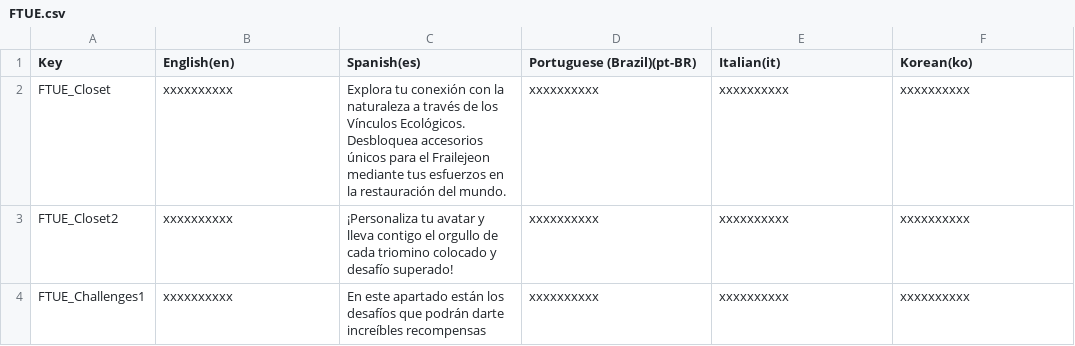
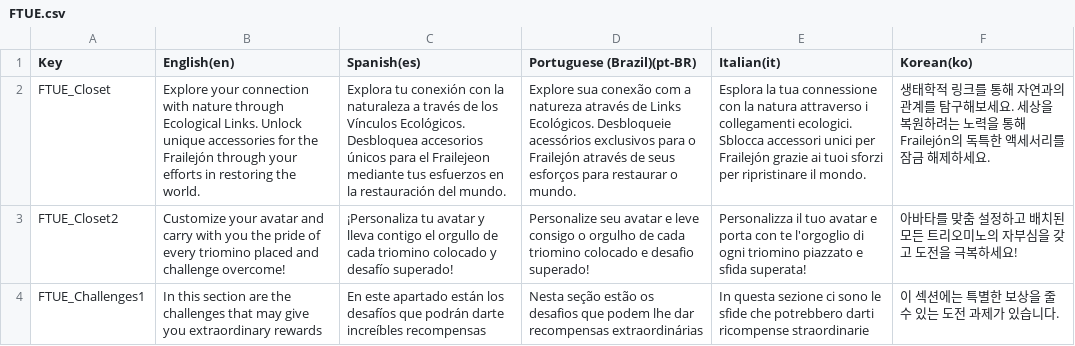
Before and after one commit to iJotape4/Triforestation-GJPlus2023-, a CSV file: Assets/Localization/LocalizationTables/FTUE/FTUE.csv, drawn as a sheet; the diff names each change by its address in the sheet, - before the commit and + after, or states it on an @@ line.

Commit message:
[Update] Localization

```diff
--- a/Assets/Localization/LocalizationTables/FTUE/FTUE.csv
+++ b/Assets/Localization/LocalizationTables/FTUE/FTUE.csv
-B2 (English(en)): xxxxxxxxxx
+B2 (English(en)): Explore your connection with nature through Ecological Links. Unlock unique accessories for the Frailejón through your efforts in restoring the world.
-D2 (Portuguese (Brazil)(pt-BR)): xxxxxxxxxx
+D2 (Portuguese (Brazil)(pt-BR)): Explore sua conexão com a natureza através de Links Ecológicos. Desbloqueie acessórios exclusivos para o Frailejón através de seus esforços para restaurar o mundo.
-E2 (Italian(it)): xxxxxxxxxx
+E2 (Italian(it)): Esplora la tua connessione con la natura attraverso i collegamenti ecologici. Sblocca accessori unici per Frailejón grazie ai tuoi sforzi per ripristinare il mondo.
-F2 (Korean(ko)): xxxxxxxxxx
+F2 (Korean(ko)): 생태학적 링크를 통해 자연과의 관계를 탐구해보세요. 세상을 복원하려는 노력을 통해 Frailejón의 독특한 액세서리를 잠금 해제하세요.
-B3 (English(en)): xxxxxxxxxx
+B3 (English(en)): Customize your avatar and carry with you the pride of every triomino placed and challenge overcome!
-D3 (Portuguese (Brazil)(pt-BR)): xxxxxxxxxx
+D3 (Portuguese (Brazil)(pt-BR)): Personalize seu avatar e leve consigo o orgulho de cada triomino colocado e desafio superado!
-E3 (Italian(it)): xxxxxxxxxx
+E3 (Italian(it)): Personalizza il tuo avatar e porta con te l'orgoglio di ogni triomino piazzato e sfida superata!
-F3 (Korean(ko)): xxxxxxxxxx
+F3 (Korean(ko)): 아바타를 맞춤 설정하고 배치된 모든 트리오미노의 자부심을 갖고 도전을 극복하세요!
-B4 (English(en)): xxxxxxxxxx
+B4 (English(en)): In this section are the challenges that may give you extraordinary rewards
-D4 (Portuguese (Brazil)(pt-BR)): xxxxxxxxxx
+D4 (Portuguese (Brazil)(pt-BR)): Nesta seção estão os desafios que podem lhe dar recompensas extraordinárias
-E4 (Italian(it)): xxxxxxxxxx
+E4 (Italian(it)): In questa sezione ci sono le sfide che potrebbero darti ricompense straordinarie
-F4 (Korean(ko)): xxxxxxxxxx
+F4 (Korean(ko)): 이 섹션에는 특별한 보상을 줄 수 있는 도전 과제가 있습니다.
```
Also changed, not shown: Assets/Localization/LocalizationTables/Biomas/Biomas.csv, Assets/Localization/LocalizationTables/Challenges/Challenges.csv, 42 other files.
